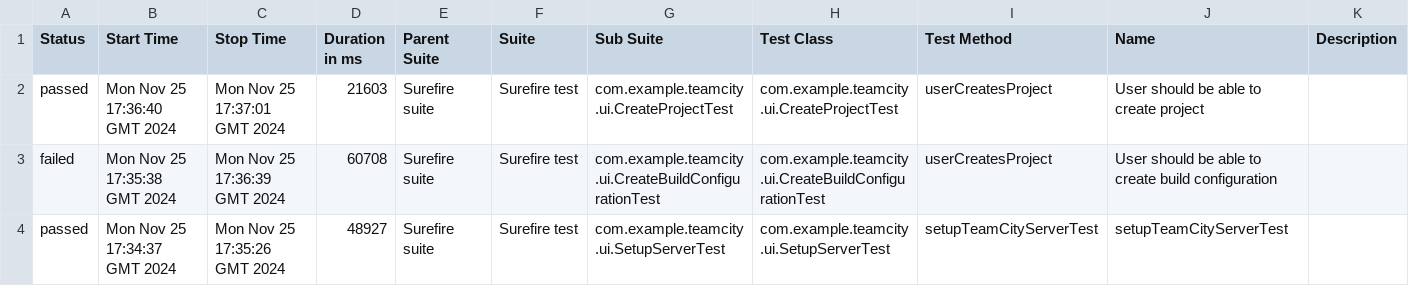
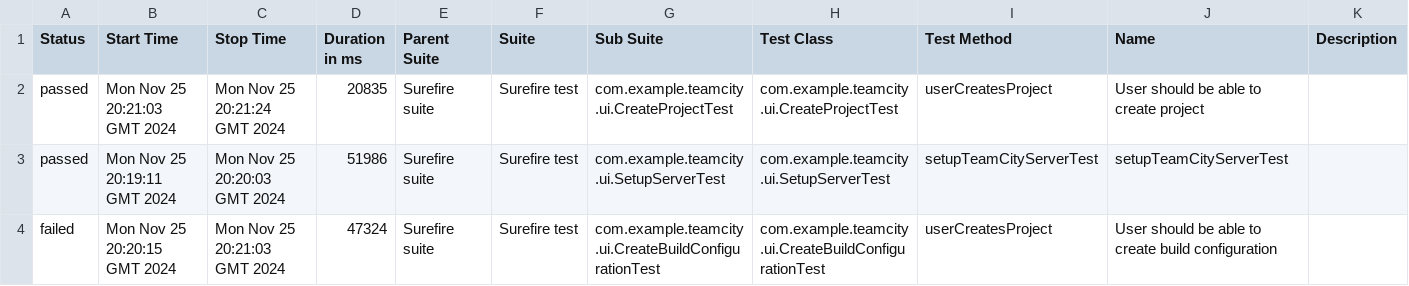
Before and after one commit to agadzhiev/teamcity-testing-framework, a CSV file: ui/13/data/suites.csv, drawn as a sheet.

```diff
--- a/ui/13/data/suites.csv
+++ b/ui/13/data/suites.csv
@@ -1,4 +1,4 @@
 "Status","Start Time","Stop Time","Duration in ms","Parent Suite","Suite","Sub Suite","Test Class","Test Method","Name","Description"
-"passed","Mon Nov 25 17:36:40 GMT 2024","Mon Nov 25 17:37:01 GMT 2024","21603","Surefire suite","Surefire test","com.example.teamcity.ui.CreateProjectTest","com.example.teamcity.ui.CreateProjectTest","userCreatesProject","User should be able to create project",""
-"failed","Mon Nov 25 17:35:38 GMT 2024","Mon Nov 25 17:36:39 GMT 2024","60708","Surefire suite","Surefire test","com.example.teamcity.ui.CreateBuildConfigurationTest","com.example.teamcity.ui.CreateBuildConfigurationTest","userCreatesProject","User should be able to create build configuration",""
-"passed","Mon Nov 25 17:34:37 GMT 2024","Mon Nov 25 17:35:26 GMT 2024","48927","Surefire suite","Surefire test","com.example.teamcity.ui.SetupServerTest","com.example.teamcity.ui.SetupServerTest","setupTeamCityServerTest","setupTeamCityServerTest",""
+"passed","Mon Nov 25 20:21:03 GMT 2024","Mon Nov 25 20:21:24 GMT 2024","20835","Surefire suite","Surefire test","com.example.teamcity.ui.CreateProjectTest","com.example.teamcity.ui.CreateProjectTest","userCreatesProject","User should be able to create project",""
+"passed","Mon Nov 25 20:19:11 GMT 2024","Mon Nov 25 20:20:03 GMT 2024","51986","Surefire suite","Surefire test","com.example.teamcity.ui.SetupServerTest","com.example.teamcity.ui.SetupServerTest","setupTeamCityServerTest","setupTeamCityServerTest",""
+"failed","Mon Nov 25 20:20:15 GMT 2024","Mon Nov 25 20:21:03 GMT 2024","47324","Surefire suite","Surefire test","com.example.teamcity.ui.CreateBuildConfigurationTest","com.example.teamcity.ui.CreateBuildConfigurationTest","userCreatesProject","User should be able to create build configuration",""
```
Also changed, not shown: 47 other files.
